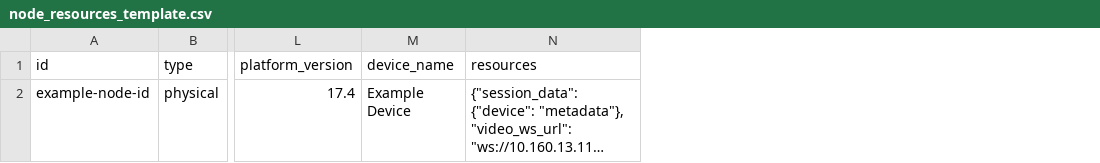
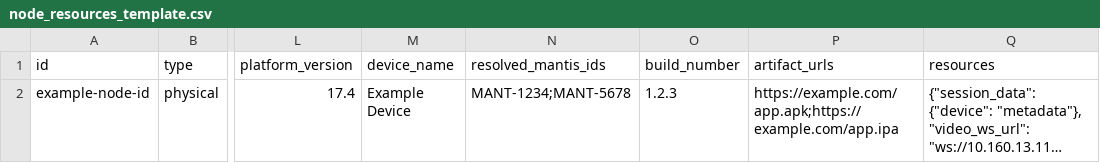
Before and after one commit to kliu2python/device_proxy, a CSV file: backend/node_resources_template.csv, drawn as a sheet; only a part is shown, gaps mark what is left out; long unchanged cells end in …; the diff names each change by its address in the sheet, - before the commit and + after, or states it on an @@ line.

Commit message:
Add build metadata to node templates

```diff
--- a/backend/node_resources_template.csv
+++ b/backend/node_resources_template.csv
+column N (resolved_mantis_ids), row 2: MANT-1234;MANT-5678
+column O (build_number), row 2: 1.2.3
+column P (artifact_urls), row 2: https://example.com/app.apk;https://example.com/app.ipa
```
Also changed, not shown: 1 other file.
